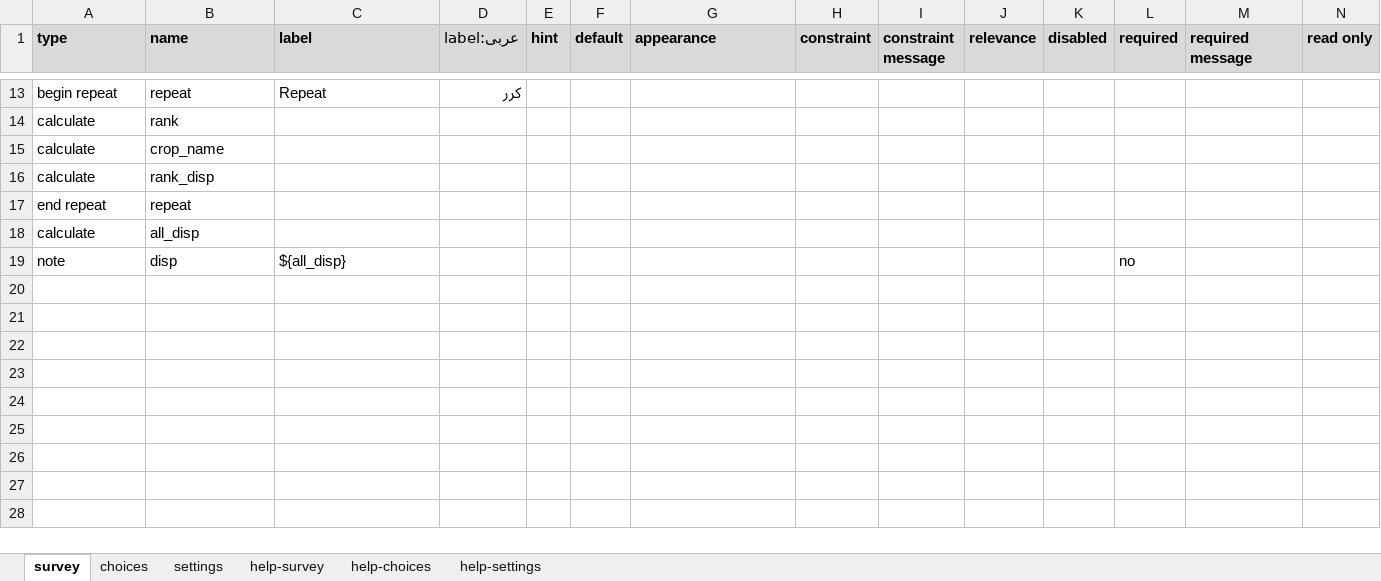
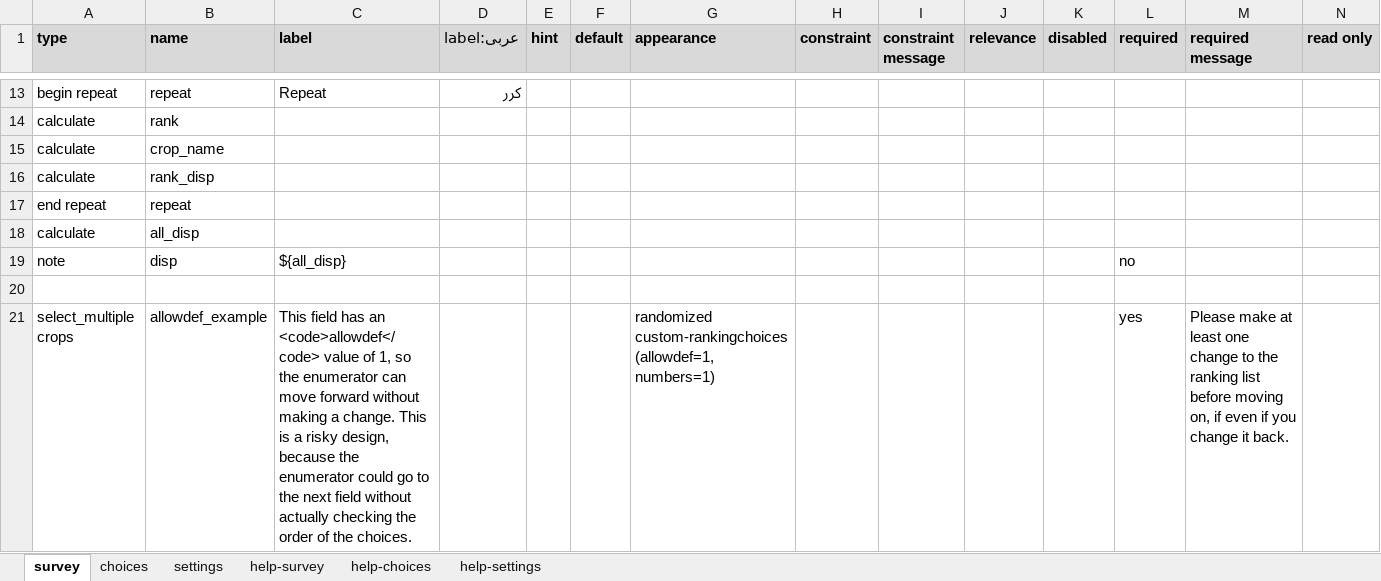
Before and after one commit to surveycto/ranking-choices, an Excel workbook: extras/sample-form/Ranking choices.xlsx, sheet survey, drawn as a sheet; only a part is shown, gaps mark what is left out; values as stored, in another font and other column widths than the file's, no borders; conditional formats not drawn; rows hold the shown columns only; the diff names each change by its address in the sheet, - before the commit and + after, or states it on an @@ line.

Commit message:
Added demo of "allowdef" to sample form

```diff
--- a/extras/sample-form/Ranking choices.xlsx (sheet survey)
+++ b/extras/sample-form/Ranking choices.xlsx (sheet survey)
+row 20: (empty)
+row 21: select_multiple crops | allowdef_example | This field has an <code>allowdef</code> value of 1, so the enumerator can move forward without making a change. This is a risky design, because the enumerator could go to the next field without actually checking the order of the choices. |  |  |  | randomized custom-rankingchoices(allowdef=1, numbers=1) |  |  |  |  | yes | Please make at least one change to the ranking list before moving on, if even if you change it back.
```
Also changed, not shown: sheet settings.
